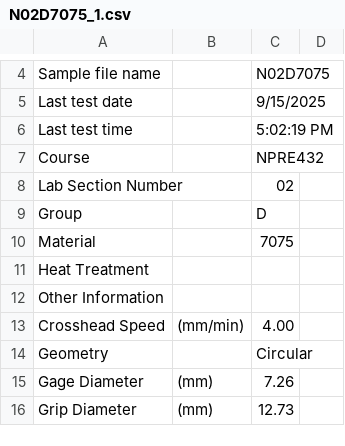
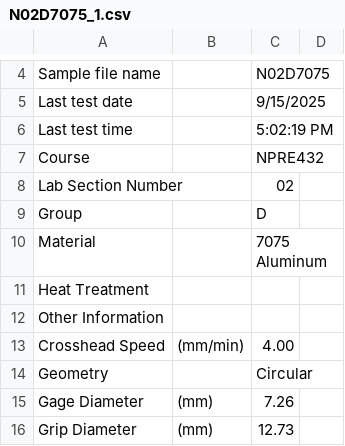
Before and after one commit to osanstrong/npre432-lab1, a CSV file: L2D/N02D7075_1.csv, drawn as a sheet; only a part is shown, gaps mark what is left out.

```diff
--- a/L2D/N02D7075_1.csv
+++ b/L2D/N02D7075_1.csv
@@ -9,3 +9,3 @@ Lab Section Number,,"02"
 Group,,"D"
-Material,,"7075"
+Material,,"7075 Aluminum"
 Heat Treatment,,""
```
Also changed, not shown: L2D/N02D1018CR_1.csv, L2D/N02D1045NM_1.csv, 2 other files.
